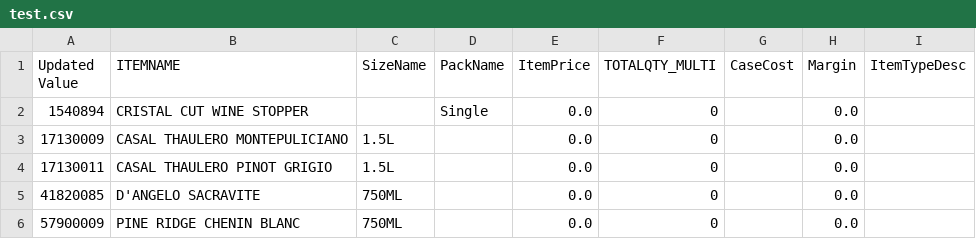
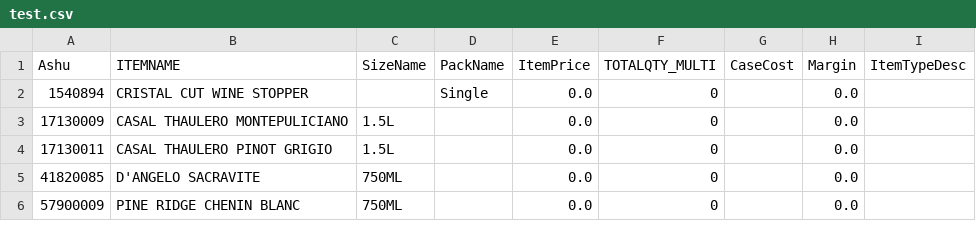
Before and after one commit to AshuThakkar/github_app, a CSV file: test.csv, drawn as a sheet; only a part is shown.

Commit message:
Update CSV file

```diff
--- a/test.csv
+++ b/test.csv
@@ -1,2 +1,2 @@
-Updated Value,ITEMNAME,SizeName,PackName,ItemPrice,TOTALQTY_MULTI,CaseCost,Margin,ItemTypeDesc
+Ashu,ITEMNAME,SizeName,PackName,ItemPrice,TOTALQTY_MULTI,CaseCost,Margin,ItemTypeDesc
 1540894,CRISTAL CUT WINE STOPPER,,Single,0.0,0,,0.0,
```
